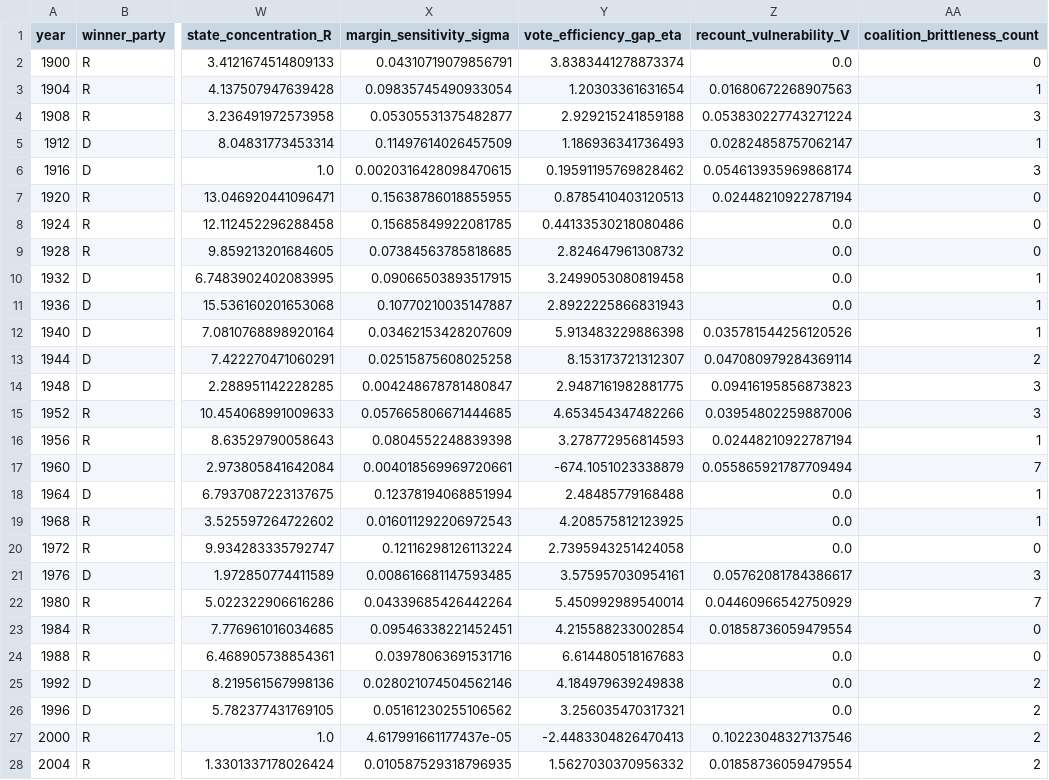
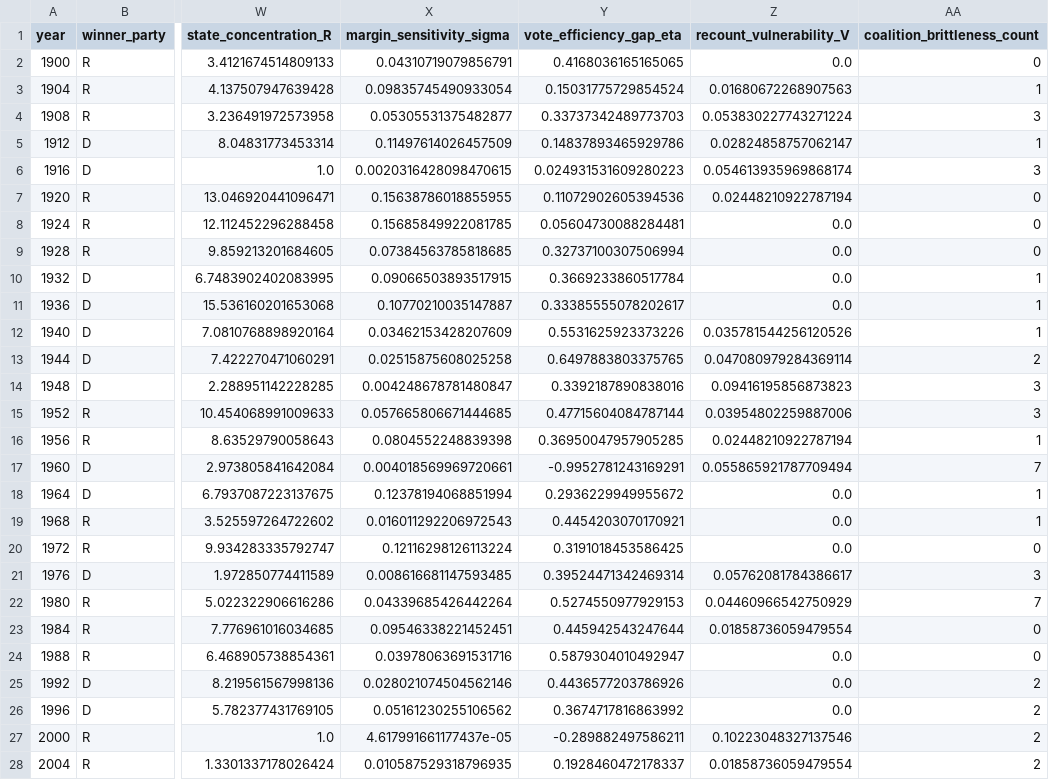
Before and after one commit to eigentaylor/votemargins, a CSV file: results/election_metrics-1900-2024.csv, drawn as a sheet; only a part is shown, gaps mark what is left out; the diff covers the shown part only; the diff names each change by its address in the sheet, - before the commit and + after, or states it on an @@ line.

Commit message:
Normalize vote efficiency gap eta metric
Applied an arctan-based normalization to the vote efficiency gap eta calculation in election_metrics.py. Updated historical results in election_metrics-1900-2024.csv and refreshed the corresponding plot image.

```diff
--- a/results/election_metrics-1900-2024.csv
+++ b/results/election_metrics-1900-2024.csv
-Y2 (vote_efficiency_gap_eta): 3.8383441278873374
+Y2 (vote_efficiency_gap_eta): 0.4168036165165065
-Y3 (vote_efficiency_gap_eta): 1.20303361631654
+Y3 (vote_efficiency_gap_eta): 0.15031775729854524
-Y4 (vote_efficiency_gap_eta): 2.929215241859188
+Y4 (vote_efficiency_gap_eta): 0.33737342489773703
-Y5 (vote_efficiency_gap_eta): 1.186936341736493
+Y5 (vote_efficiency_gap_eta): 0.14837893465929786
-Y6 (vote_efficiency_gap_eta): 0.19591195769828462
+Y6 (vote_efficiency_gap_eta): 0.024931531609280223
-Y7 (vote_efficiency_gap_eta): 0.8785410403120513
+Y7 (vote_efficiency_gap_eta): 0.11072902605394536
-Y8 (vote_efficiency_gap_eta): 0.44133530218080486
+Y8 (vote_efficiency_gap_eta): 0.05604730088284481
-Y9 (vote_efficiency_gap_eta): 2.824647961308732
+Y9 (vote_efficiency_gap_eta): 0.32737100307506994
-Y10 (vote_efficiency_gap_eta): 3.2499053080819458
+Y10 (vote_efficiency_gap_eta): 0.3669233860517784
-Y11 (vote_efficiency_gap_eta): 2.8922225866831943
+Y11 (vote_efficiency_gap_eta): 0.33385555078202617
-Y12 (vote_efficiency_gap_eta): 5.913483229886398
+Y12 (vote_efficiency_gap_eta): 0.5531625923373226
-Y13 (vote_efficiency_gap_eta): 8.153173721312307
+Y13 (vote_efficiency_gap_eta): 0.6497883803375765
-Y14 (vote_efficiency_gap_eta): 2.9487161982881775
+Y14 (vote_efficiency_gap_eta): 0.3392187890838016
-Y15 (vote_efficiency_gap_eta): 4.653454347482266
+Y15 (vote_efficiency_gap_eta): 0.47715604084787144
-Y16 (vote_efficiency_gap_eta): 3.278772956814593
+Y16 (vote_efficiency_gap_eta): 0.36950047957905285
-Y17 (vote_efficiency_gap_eta): -674.1051023338879
+Y17 (vote_efficiency_gap_eta): -0.9952781243169291
-Y18 (vote_efficiency_gap_eta): 2.48485779168488
+Y18 (vote_efficiency_gap_eta): 0.2936229949955672
-Y19 (vote_efficiency_gap_eta): 4.208575812123925
+Y19 (vote_efficiency_gap_eta): 0.4454203070170921
-Y20 (vote_efficiency_gap_eta): 2.7395943251424058
+Y20 (vote_efficiency_gap_eta): 0.3191018453586425
-Y21 (vote_efficiency_gap_eta): 3.575957030954161
+Y21 (vote_efficiency_gap_eta): 0.39524471342469314
-Y22 (vote_efficiency_gap_eta): 5.450992989540014
+Y22 (vote_efficiency_gap_eta): 0.5274550977929153
-Y23 (vote_efficiency_gap_eta): 4.215588233002854
+Y23 (vote_efficiency_gap_eta): 0.445942543247644
-Y24 (vote_efficiency_gap_eta): 6.614480518167683
+Y24 (vote_efficiency_gap_eta): 0.5879304010492947
-Y25 (vote_efficiency_gap_eta): 4.184979639249838
+Y25 (vote_efficiency_gap_eta): 0.4436577203786926
-Y26 (vote_efficiency_gap_eta): 3.256035470317321
+Y26 (vote_efficiency_gap_eta): 0.3674717816863992
-Y27 (vote_efficiency_gap_eta): -2.4483304826470413
+Y27 (vote_efficiency_gap_eta): -0.289882497586211
-Y28 (vote_efficiency_gap_eta): 1.5627030370956332
+Y28 (vote_efficiency_gap_eta): 0.1928460472178337
```
Also changed, not shown: 5 edited cells elsewhere in this file, 2 other files.
